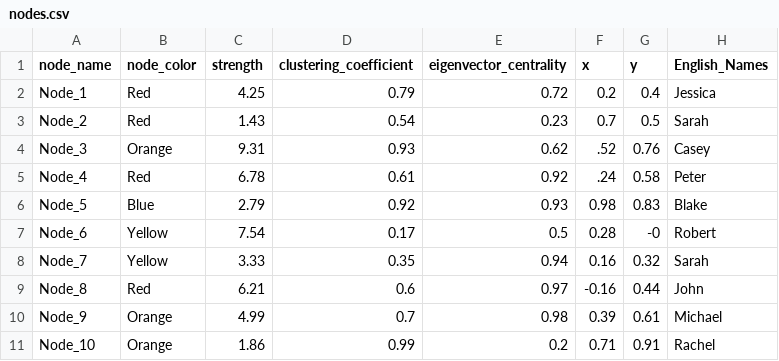
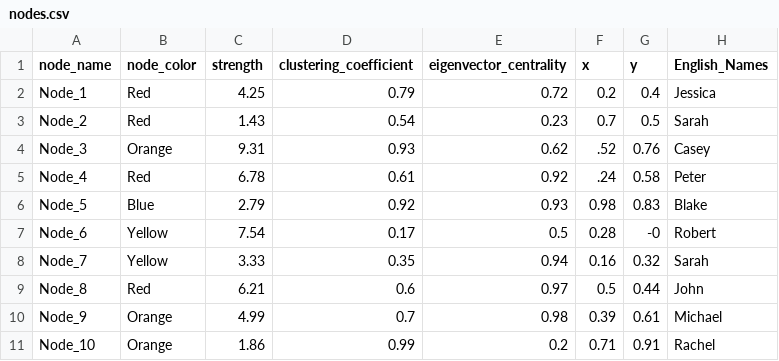
Before and after one commit to wiheto/conscription_network, a CSV file: data/nodes.csv, drawn as a sheet.

Commit message:
Update nodes.csv

```diff
--- a/data/nodes.csv
+++ b/data/nodes.csv
@@ -8,3 +8,3 @@ Node_6,Yellow,7.54,0.17,0.5,0.28,-0,Robert
 Node_7,Yellow,3.33,0.35,0.94,0.16,0.32,Sarah
-Node_8,Red,6.21,0.6,0.97,-0.16,0.44,John
+Node_8,Red,6.21,0.6,0.97,0.5,0.44,John
 Node_9,Orange,4.99,0.7,0.98,0.39,0.61,Michael
```
